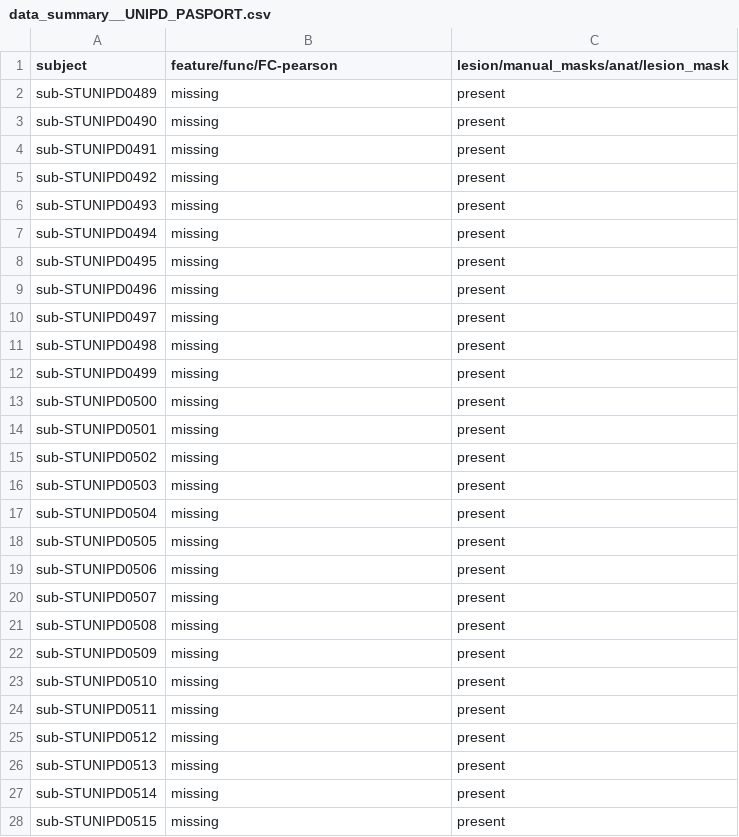
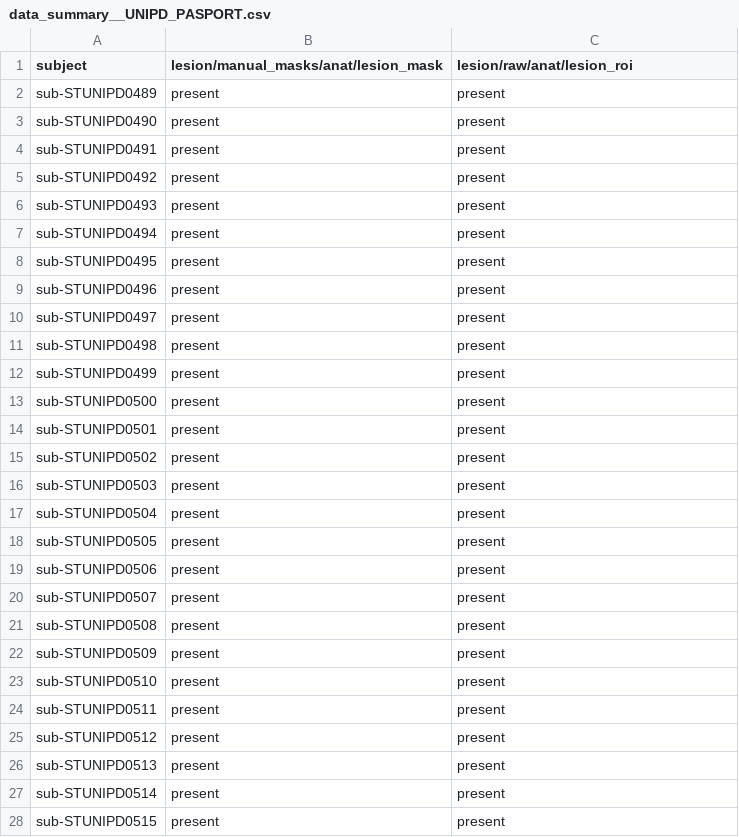
Before and after one commit to EmmaTosato/NEMESIS_fs, a CSV file: reports/data_retrieval/clinical_connectome/data_summary__UNIPD_PASPORT.csv, drawn as a sheet; only a part is shown; the diff covers the shown part only.

```diff
--- a/reports/data_retrieval/clinical_connectome/data_summary__UNIPD_PASPORT.csv
+++ b/reports/data_retrieval/clinical_connectome/data_summary__UNIPD_PASPORT.csv
@@ -1,28 +1,28 @@
-subject,feature/func/FC-pearson,lesion/manual_masks/anat/lesion_mask
-sub-STUNIPD0489,missing,present
-sub-STUNIPD0490,missing,present
-sub-STUNIPD0491,missing,present
-sub-STUNIPD0492,missing,present
-sub-STUNIPD0493,missing,present
-sub-STUNIPD0494,missing,present
-sub-STUNIPD0495,missing,present
-sub-STUNIPD0496,missing,present
-sub-STUNIPD0497,missing,present
-sub-STUNIPD0498,missing,present
-sub-STUNIPD0499,missing,present
-sub-STUNIPD0500,missing,present
-sub-STUNIPD0501,missing,present
-sub-STUNIPD0502,missing,present
-sub-STUNIPD0503,missing,present
-sub-STUNIPD0504,missing,present
-sub-STUNIPD0505,missing,present
-sub-STUNIPD0506,missing,present
-sub-STUNIPD0507,missing,present
-sub-STUNIPD0508,missing,present
-sub-STUNIPD0509,missing,present
-sub-STUNIPD0510,missing,present
-sub-STUNIPD0511,missing,present
-sub-STUNIPD0512,missing,present
-sub-STUNIPD0513,missing,present
-sub-STUNIPD0514,missing,present
-sub-STUNIPD0515,missing,present
+subject,lesion/manual_masks/anat/lesion_mask,lesion/raw/anat/lesion_roi
+sub-STUNIPD0489,present,present
+sub-STUNIPD0490,present,present
+sub-STUNIPD0491,present,present
+sub-STUNIPD0492,present,present
+sub-STUNIPD0493,present,present
+sub-STUNIPD0494,present,present
+sub-STUNIPD0495,present,present
+sub-STUNIPD0496,present,present
+sub-STUNIPD0497,present,present
+sub-STUNIPD0498,present,present
+sub-STUNIPD0499,present,present
+sub-STUNIPD0500,present,present
+sub-STUNIPD0501,present,present
+sub-STUNIPD0502,present,present
+sub-STUNIPD0503,present,present
+sub-STUNIPD0504,present,present
+sub-STUNIPD0505,present,present
+sub-STUNIPD0506,present,present
+sub-STUNIPD0507,present,present
+sub-STUNIPD0508,present,present
+sub-STUNIPD0509,present,present
+sub-STUNIPD0510,present,present
+sub-STUNIPD0511,present,present
+sub-STUNIPD0512,present,present
+sub-STUNIPD0513,present,present
+sub-STUNIPD0514,present,present
+sub-STUNIPD0515,present,present
```
Also changed, not shown: 14 added rows and 56 edited cells elsewhere in this file, reports/data_retrieval/clinical_connectome/data_summary__UKLFR_stroke_UKLFR.csv, reports/data_retrieval/clinical_connectome/data_summary__UNIPD_PSP.csv, 1 other file.
